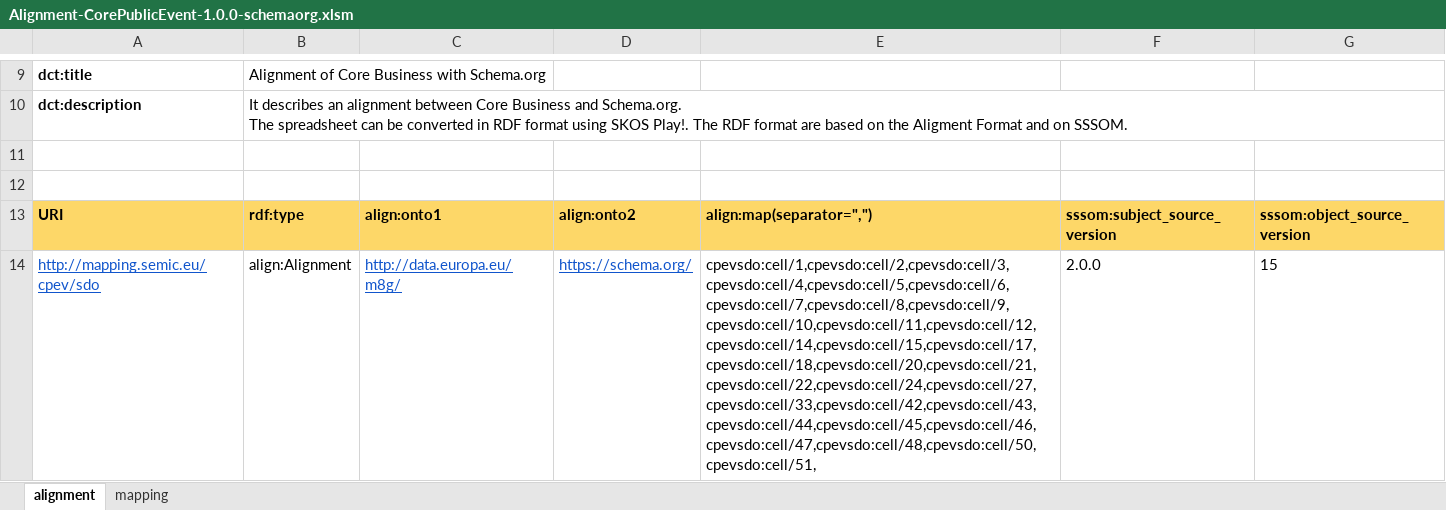
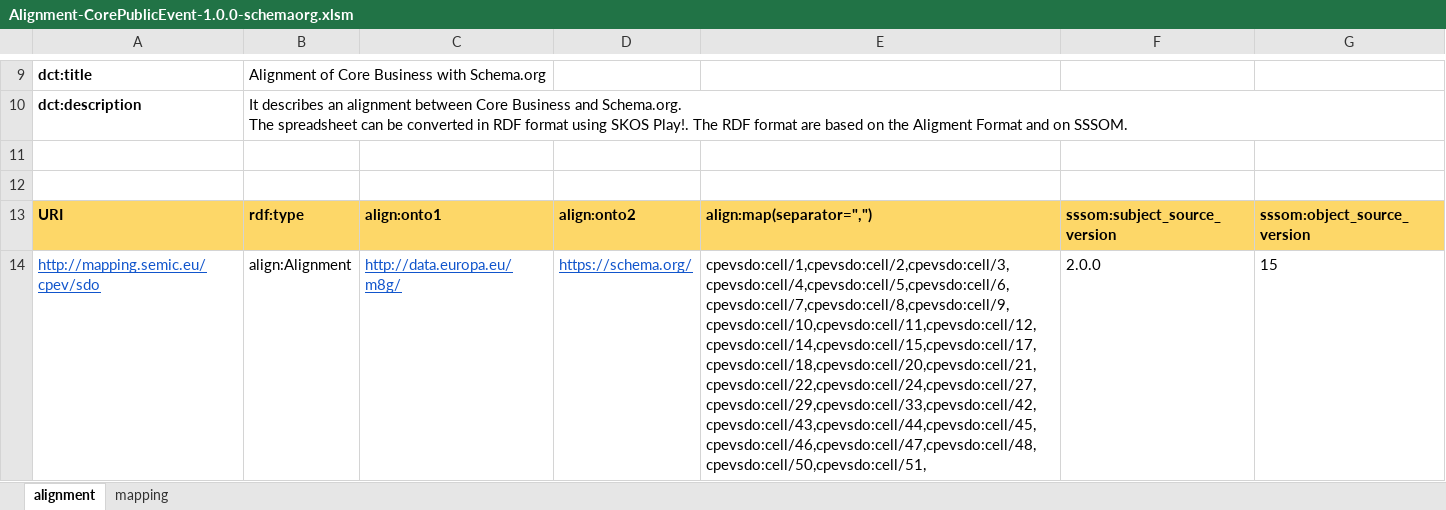
Before and after one commit to SEMICeu/Semantic-Mappings, an Excel workbook: Core Public Event/Schema.org/Alignment-CorePublicEvent-1.0.0-schemaorg.xlsm, sheet alignment, drawn as a sheet; only a part is shown, gaps mark what is left out; values as stored, in another font and other column widths than the file's, no borders; the diff names each change by its address in the sheet, - before the commit and + after, or states it on an @@ line.

```diff
--- a/Core Public Event/Schema.org/Alignment-CorePublicEvent-1.0.0-schemaorg.xlsm (sheet alignment)
+++ b/Core Public Event/Schema.org/Alignment-CorePublicEvent-1.0.0-schemaorg.xlsm (sheet alignment)
-E14: cpevsdo:cell/1,cpevsdo:cell/2,cpevsdo:cell/3,cpevsdo:cell/4,cpevsdo:cell/5,cpevsdo:cell/6,cpevsdo:cell/7,cpevsdo:cell/8,cpevsdo:cell/9,cpevsdo:cell/10,cpevsdo:cell/11,cpevsdo:cell/12,cpevsdo:cell/14,cpevsdo:cell/15,cpevsdo:cell/17,cpevsdo:cell/18,cpevsdo:cell/20,cpevsdo:cell/21,cpevsdo:cell/22,cpevsdo:cell/24,cpevsdo:cell/27,cpevsdo:cell/33,cpevsdo:cell/42,cpevsdo:cell/43,cpevsdo:cell/44,cpevsdo:cell/45,cpevsdo:cell/46,cpevsdo:cell/47,cpevsdo:cell/48,cpevsdo:cell/50,cpevsdo:cell/51,
+E14: cpevsdo:cell/1,cpevsdo:cell/2,cpevsdo:cell/3,cpevsdo:cell/4,cpevsdo:cell/5,cpevsdo:cell/6,cpevsdo:cell/7,cpevsdo:cell/8,cpevsdo:cell/9,cpevsdo:cell/10,cpevsdo:cell/11,cpevsdo:cell/12,cpevsdo:cell/14,cpevsdo:cell/15,cpevsdo:cell/17,cpevsdo:cell/18,cpevsdo:cell/20,cpevsdo:cell/21,cpevsdo:cell/22,cpevsdo:cell/24,cpevsdo:cell/27,cpevsdo:cell/29,cpevsdo:cell/33,cpevsdo:cell/42,cpevsdo:cell/43,cpevsdo:cell/44,cpevsdo:cell/45,cpevsdo:cell/46,cpevsdo:cell/47,cpevsdo:cell/48,cpevsdo:cell/50,cpevsdo:cell/51,
```
Also changed, not shown: sheet mapping, 3 other files.
